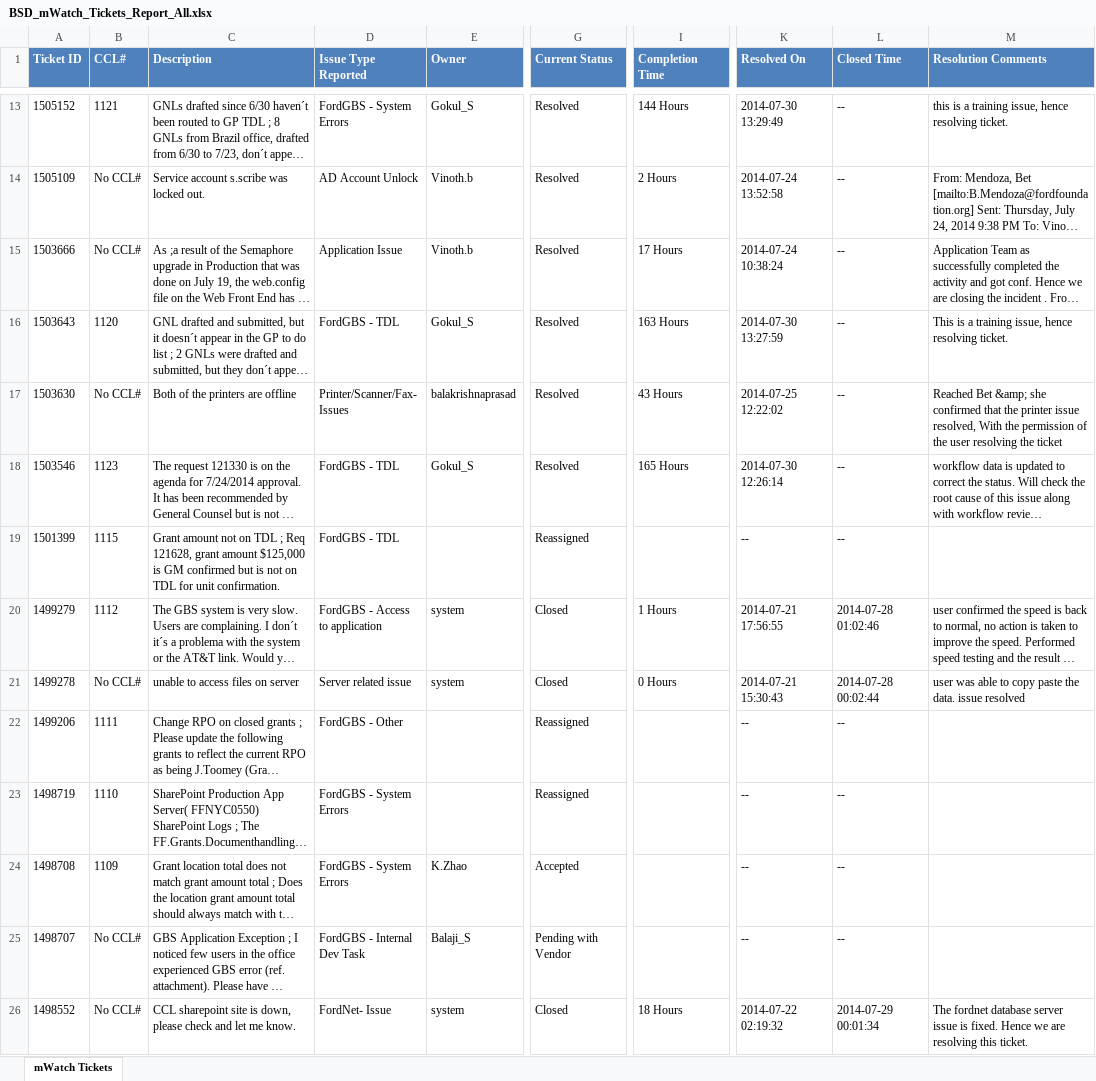
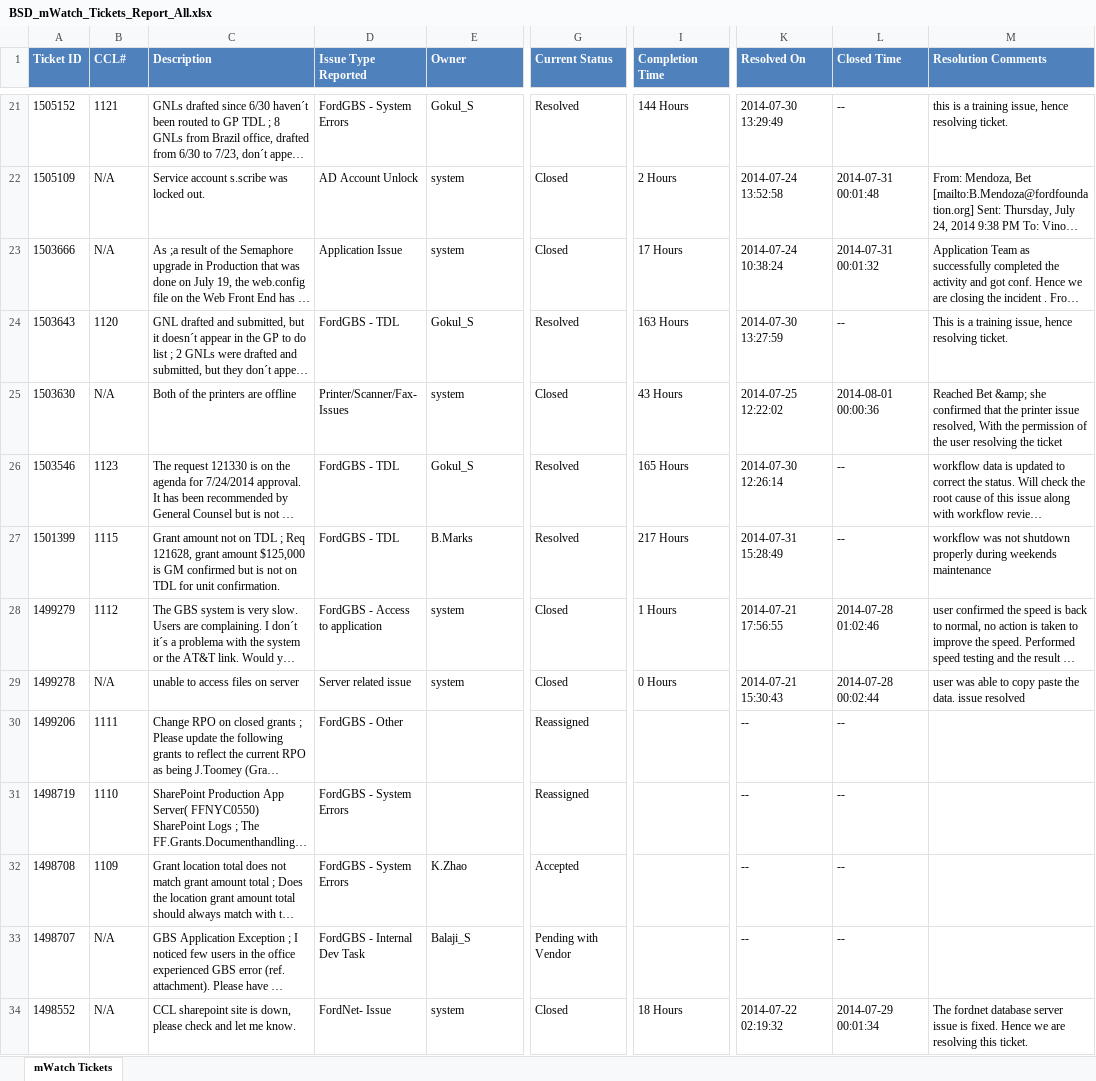
Before and after one commit to hycinix/Ford-Code, an Excel workbook: mWatch/Pull Data/Incident/BSD_mWatch_Tickets_Report_All.xlsx, sheet mWatch Tickets, drawn as a sheet; only a part is shown, gaps mark what is left out; long unchanged cells end in …; values as stored, in another font and other column widths than the file's, no borders; addresses are those after the commit; the diff covers the shown part only; the diff names each change by its address in the sheet, - before the commit and + after, or states it on an @@ line.

```diff
--- a/mWatch/Pull Data/Incident/BSD_mWatch_Tickets_Report_All.xlsx (sheet mWatch Tickets)
+++ b/mWatch/Pull Data/Incident/BSD_mWatch_Tickets_Report_All.xlsx (sheet mWatch Tickets)
-B22:B23 (CCL#): No CCL#
+B22:B23 (CCL#): N/A
-E22:E23 (Owner): Vinoth.b
+E22:E23 (Owner): system
-G22:G23 (Current Status): Resolved
+G22:G23 (Current Status): Closed
-L22 (Closed Time): --
+L22 (Closed Time): 2014-07-31 00:01:48
-L23 (Closed Time): --
+L23 (Closed Time): 2014-07-31 00:01:32
-B25 (CCL#): No CCL#
+B25 (CCL#): N/A
-E25 (Owner): balakrishnaprasad
+E25 (Owner): system
-G25 (Current Status): Resolved
+G25 (Current Status): Closed
-L25 (Closed Time): --
+L25 (Closed Time): 2014-08-01 00:00:36
-E27 (Owner): (empty)
+E27 (Owner): B.Marks
-G27 (Current Status): Reassigned
+G27 (Current Status): Resolved
-I27 (Completion Time): (empty)
+I27 (Completion Time): 217 Hours
-K27 (Resolved On): --
+K27 (Resolved On): 2014-07-31 15:28:49
-M27 (Resolution Comments): (empty)
+M27 (Resolution Comments): workflow was not shutdown properly during weekends maintenance
-B29 (CCL#): No CCL#
+B29 (CCL#): N/A
-B33:B34 (CCL#): No CCL#
+B33:B34 (CCL#): N/A
```
Also changed, not shown: 8 added rows and 292 edited cells elsewhere in this sheet, mWatch/Pull Data/Incident/BSD_mWatch_Tickets_Report.xlsx, 11 other files.
